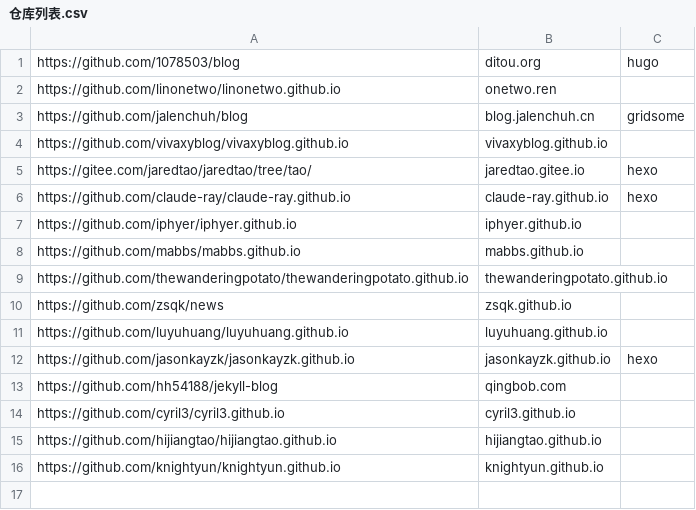
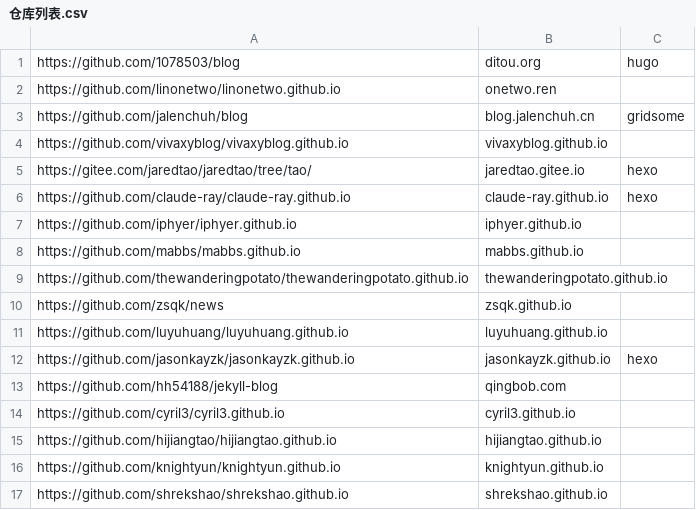
Before and after one commit to nobodxbodon/collection-of-chinese-blogs, a CSV file: 原型/仓库列表.csv, drawn as a sheet.

```diff
--- a/原型/仓库列表.csv
+++ b/原型/仓库列表.csv
@@ -16 +16,2 @@ https://github.com/hijiangtao/hijiangtao.github.io,hijiangtao.github.io,
 https://github.com/knightyun/knightyun.github.io,knightyun.github.io,
+https://github.com/shrekshao/shrekshao.github.io,shrekshao.github.io,
```
Also changed, not shown: 原型/博文目录.csv, 原型/统计数据.csv, 3 other files.
